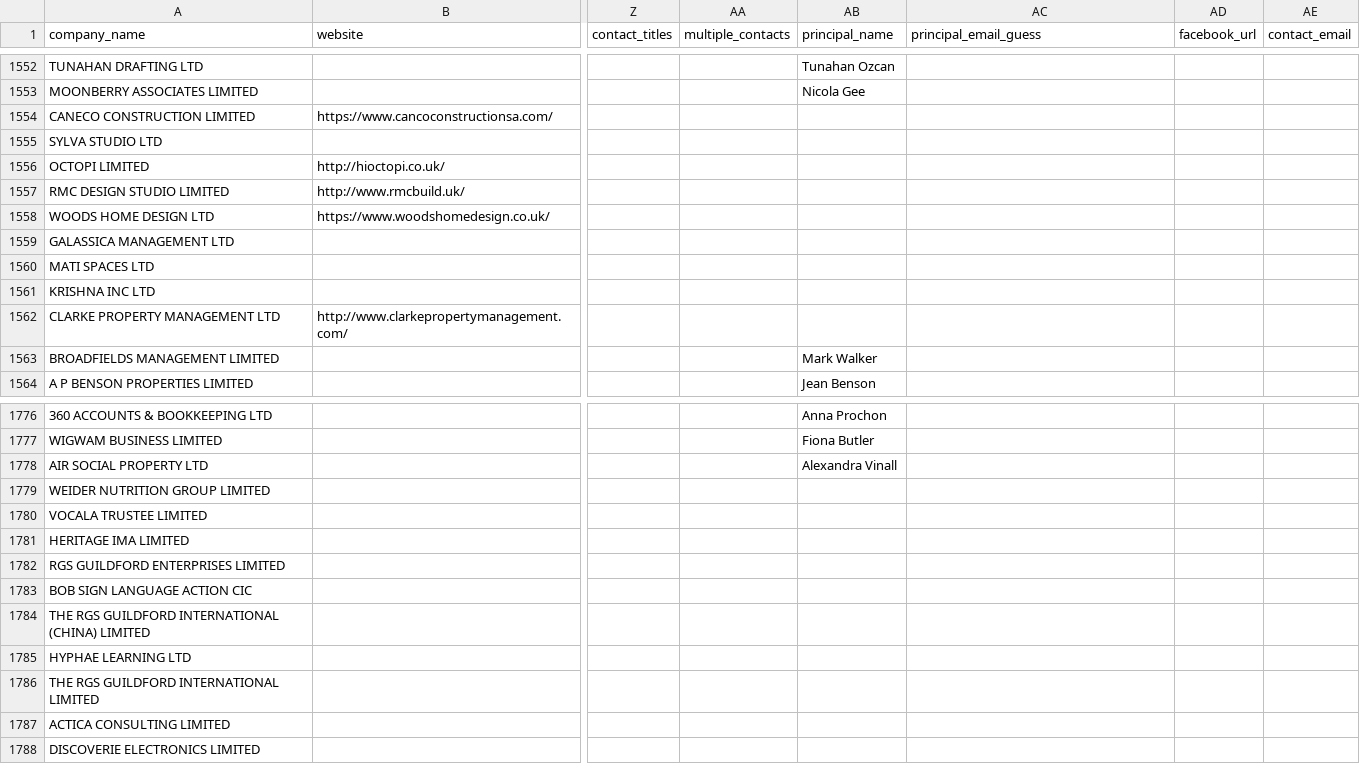
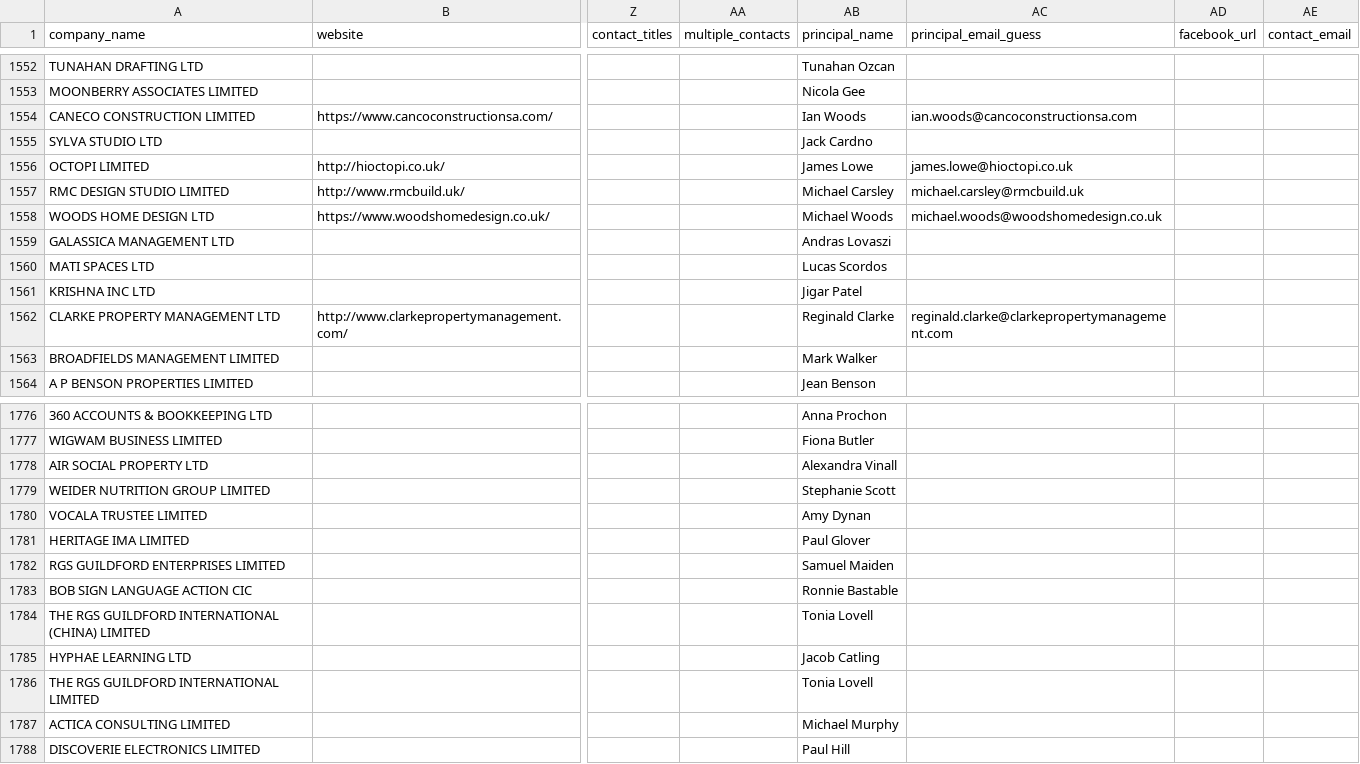
Before and after one commit to propertyfunder/Office-Lead-Scraper, a CSV file: office_leads.csv, drawn as a sheet; only a part is shown, gaps mark what is left out; the diff covers the shown part only; the diff names each change by its address in the sheet, - before the commit and + after, or states it on an @@ line.

```diff
--- a/office_leads.csv
+++ b/office_leads.csv
-AB1554 (principal_name): (empty)
+AB1554 (principal_name): Ian Woods
-AC1554 (principal_email_guess): (empty)
+AC1554 (principal_email_guess): ian.woods@cancoconstructionsa.com
-AB1555 (principal_name): (empty)
+AB1555 (principal_name): Jack Cardno
-AB1556 (principal_name): (empty)
+AB1556 (principal_name): James Lowe
-AC1556 (principal_email_guess): (empty)
+AC1556 (principal_email_guess): james.lowe@hioctopi.co.uk
-AB1557 (principal_name): (empty)
+AB1557 (principal_name): Michael Carsley
-AC1557 (principal_email_guess): (empty)
+AC1557 (principal_email_guess): michael.carsley@rmcbuild.uk
-AB1558 (principal_name): (empty)
+AB1558 (principal_name): Michael Woods
-AC1558 (principal_email_guess): (empty)
+AC1558 (principal_email_guess): michael.woods@woodshomedesign.co.uk
-AB1559 (principal_name): (empty)
+AB1559 (principal_name): Andras Lovaszi
-AB1560 (principal_name): (empty)
+AB1560 (principal_name): Lucas Scordos
-AB1561 (principal_name): (empty)
+AB1561 (principal_name): Jigar Patel
-AB1562 (principal_name): (empty)
+AB1562 (principal_name): Reginald Clarke
-AC1562 (principal_email_guess): (empty)
+AC1562 (principal_email_guess): reginald.clarke@clarkepropertymanagement.com
-AB1779 (principal_name): (empty)
+AB1779 (principal_name): Stephanie Scott
-AB1780 (principal_name): (empty)
+AB1780 (principal_name): Amy Dynan
-AB1781 (principal_name): (empty)
+AB1781 (principal_name): Paul Glover
-AB1782 (principal_name): (empty)
+AB1782 (principal_name): Samuel Maiden
-AB1783 (principal_name): (empty)
+AB1783 (principal_name): Ronnie Bastable
-AB1784 (principal_name): (empty)
+AB1784 (principal_name): Tonia Lovell
-AB1785 (principal_name): (empty)
+AB1785 (principal_name): Jacob Catling
-AB1786 (principal_name): (empty)
+AB1786 (principal_name): Tonia Lovell
-AB1787 (principal_name): (empty)
+AB1787 (principal_name): Michael Murphy
-AB1788 (principal_name): (empty)
+AB1788 (principal_name): Paul Hill
```
Also changed, not shown: 6 edited cells elsewhere in this file, office_leads_backup.csv, 3 other files.
